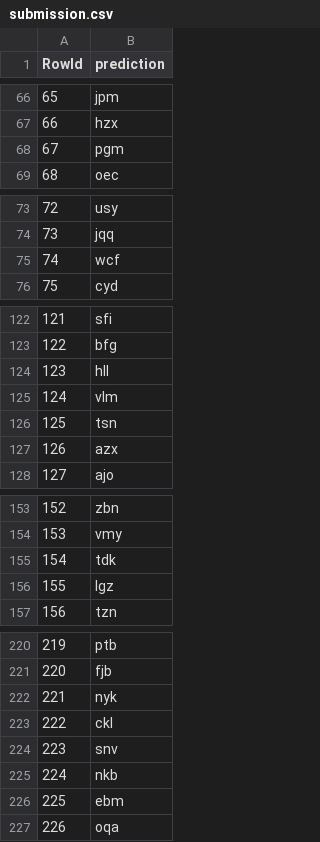
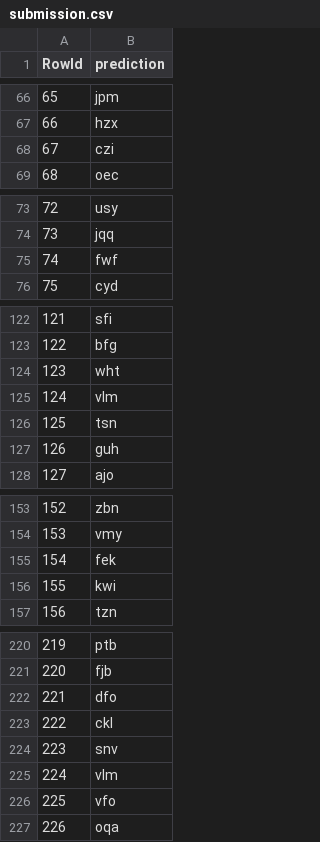
Before and after one commit to Louisdlms/DS-Copilote, a CSV file: Data/submission.csv, drawn as a sheet; only a part is shown, gaps mark what is left out; the diff covers the shown part only.

```diff
--- a/Data/submission.csv
+++ b/Data/submission.csv
@@ -67,3 +67,3 @@ RowId,prediction
 66,hzx
-67,pgm
+67,czi
 68,oec
@@ -74,3 +74,3 @@ RowId,prediction
 73,jqq
-74,wcf
+74,fwf
 75,cyd
@@ -123,6 +123,6 @@ RowId,prediction
 122,bfg
-123,hll
+123,wht
 124,vlm
 125,tsn
-126,azx
+126,guh
 127,ajo
@@ -154,4 +154,4 @@ RowId,prediction
 153,vmy
-154,tdk
-155,lgz
+154,fek
+155,kwi
 156,tzn
@@ -221,7 +221,7 @@ RowId,prediction
 220,fjb
-221,nyk
+221,dfo
 222,ckl
 223,snv
-224,nkb
-225,ebm
+224,vlm
+225,vfo
 226,oqa
```
Also changed, not shown: 7 edited cells elsewhere in this file, 1 other file.
